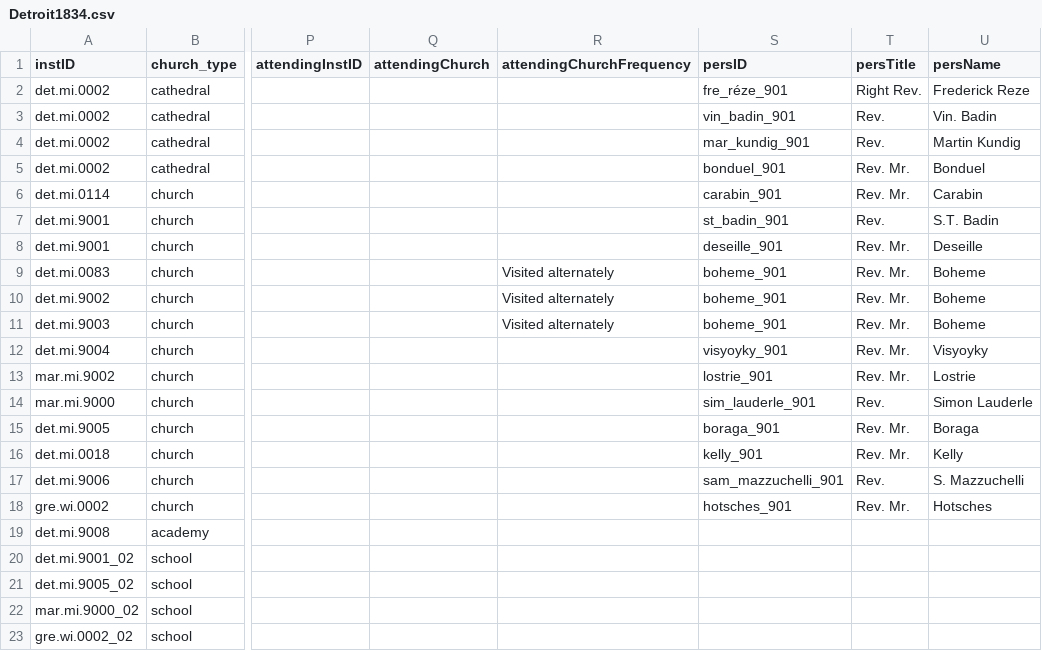
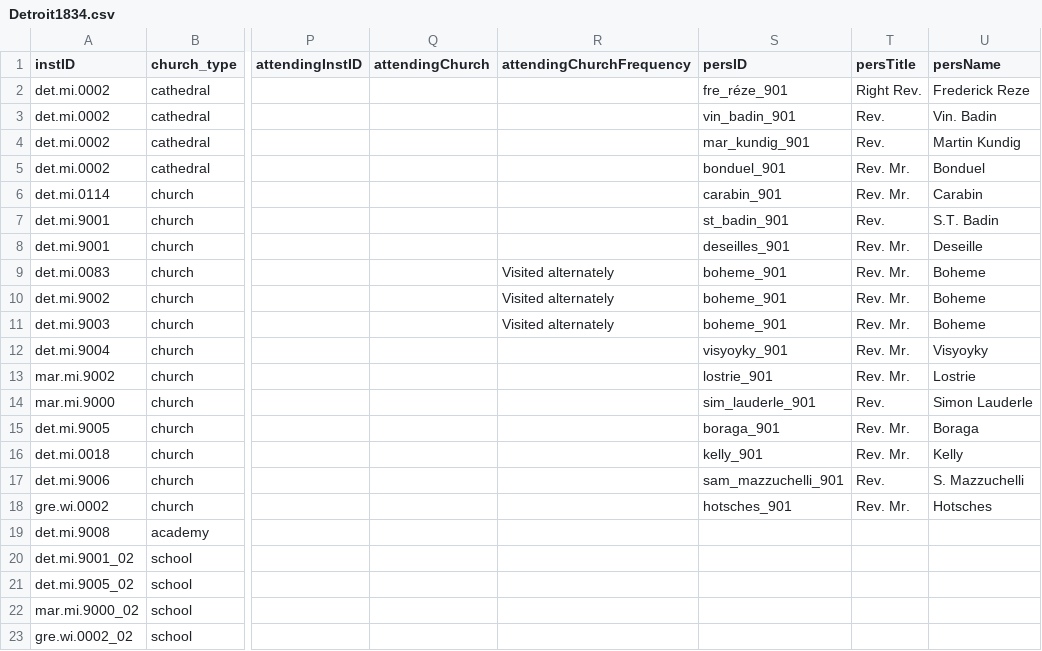
Before and after one commit to YuchenX063/Almanacs-Preprocess, a CSV file: processed/Detroit1834.csv, drawn as a sheet; only a part is shown, gaps mark what is left out; the diff names each change by its address in the sheet, - before the commit and + after, or states it on an @@ line.

```diff
--- a/processed/Detroit1834.csv
+++ b/processed/Detroit1834.csv
-S8 (persID): deseille_901
+S8 (persID): deseilles_901
```
Also changed, not shown: processed/Detroit1836.csv, processed/LaCrosse1869.csv, 2 other files.
